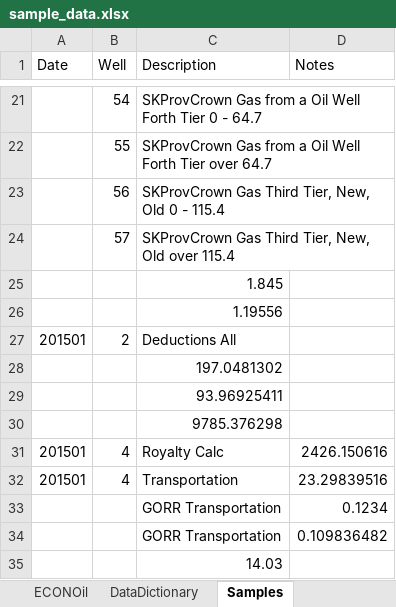
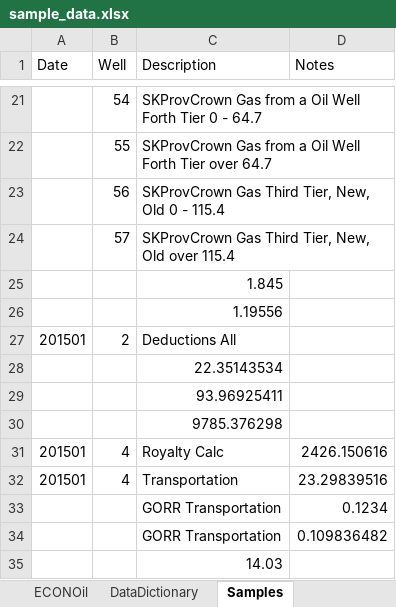
Before and after one commit to lshumlich/python-playground, an Excel workbook: calcroyalties/files/sample_data.xlsx, sheet Samples, drawn as a sheet; only a part is shown, gaps mark what is left out; values as stored, in another font and other column widths than the file's, no borders; the diff names each change by its address in the sheet, - before the commit and + after, or states it on an @@ line.

Commit message:
- update Gas Calcs

```diff
--- a/calcroyalties/files/sample_data.xlsx (sheet Samples)
+++ b/calcroyalties/files/sample_data.xlsx (sheet Samples)
-C28 (Description): 197.0481302
+C28 (Description): 22.35143534
```
